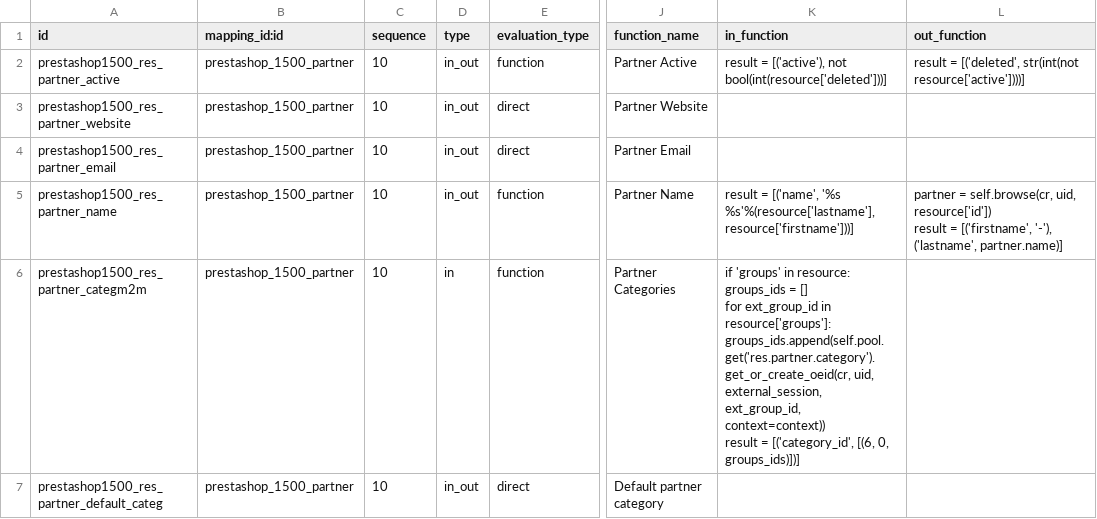
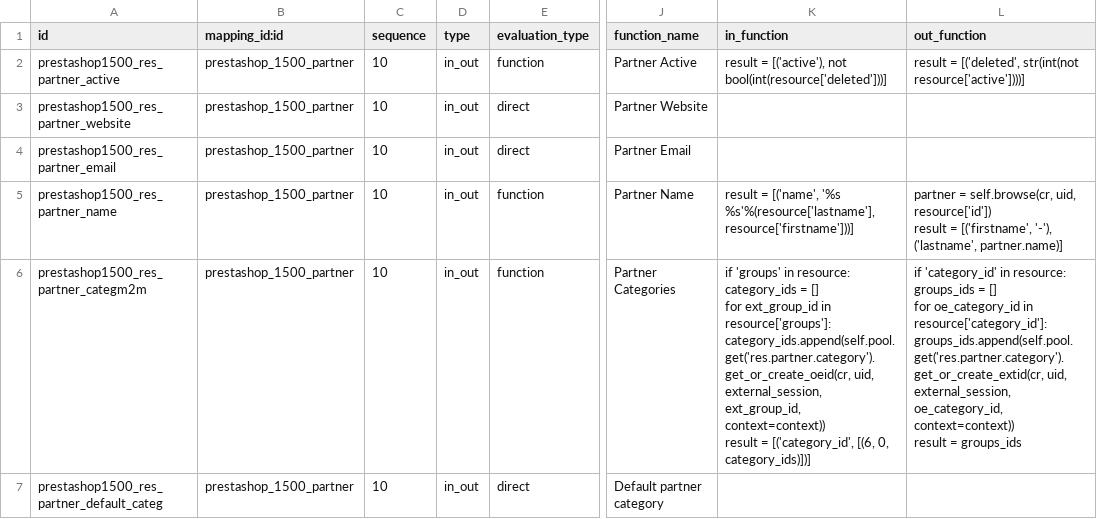
Before and after one commit to nilshamerlinck/connector-prestashop, a CSV file: prestashoperpconnect/settings/1.5.0.0/res.partner/external.mappinglines.template.csv, drawn as a sheet; only a part is shown, gaps mark what is left out; ↵ is a line break in a cell; the diff names each change by its address in the sheet, - before the commit and + after, or states it on an @@ line.

Commit message:
Add out function for partner categories.

```diff
--- a/prestashoperpconnect/settings/1.5.0.0/res.partner/external.mappinglines.template.csv
+++ b/prestashoperpconnect/settings/1.5.0.0/res.partner/external.mappinglines.template.csv
-D6 (type): in
+D6 (type): in_out
-K6 (in_function): …in resource: ↵ groups_ids = [] ↵ for ext_group_id in resource['groups']: ↵ groups_ids.append(self.pool.get('res.partner.category').get_or_create_oeid(cr, uid, external_session, ext_group_id, context=context)) ↵ result = [('category_id', [(6, 0, groups_ids)])]
+K6 (in_function): …in resource: ↵ category_ids = [] ↵ for ext_group_id in resource['groups']: ↵ category_ids.append(self.pool.get('res.partner.category').get_or_create_oeid(cr, uid, external_session, ext_group_id, context=context)) ↵ result = [('category_id', [(6, 0, category_ids)])]
-L6 (out_function): (empty)
+L6 (out_function): if 'category_id' in resource: ↵ groups_ids = [] ↵ for oe_category_id in resource['category_id']: ↵ groups_ids.append(self.pool.get('res.partner.category').get_or_create_extid(cr, uid, external_session, oe_category_id, context=context)) ↵ result = groups_ids
```
